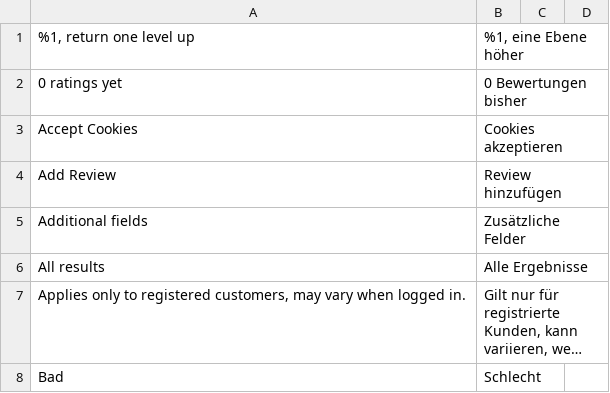
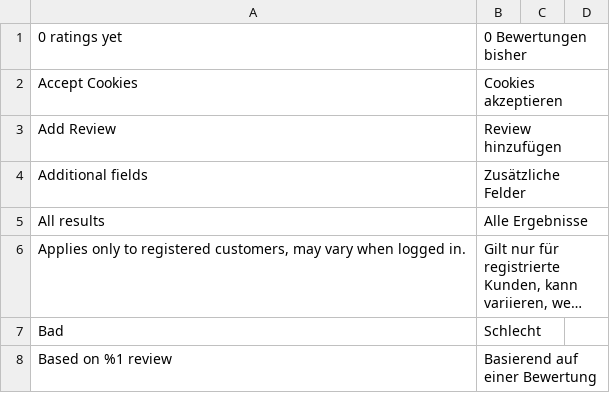
Before and after one commit to magesuite/theme-creativeshop, a CSV file: src/i18n/de_CH.csv, drawn as a sheet; only a part is shown; the shorter side is filled out with more unchanged rows; long unchanged cells end in ….

```diff
--- a/src/i18n/de_CH.csv
+++ b/src/i18n/de_CH.csv
@@ -1,2 +1 @@
-"%1, return one level up","%1, eine Ebene höher"
 "0 ratings yet","0 Bewertungen bisher"
```
Also changed, not shown: src/i18n/fr_BE.csv, src/i18n/fr_CH.csv, 9 other files.
